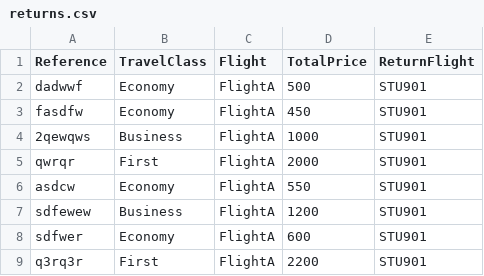
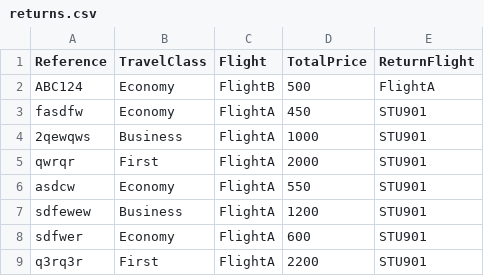
Before and after one commit to ahu83/GroupProject, a CSV file: app/src/main/res/raw/returns.csv, drawn as a sheet.

```diff
--- a/app/src/main/res/raw/returns.csv
+++ b/app/src/main/res/raw/returns.csv
@@ -1,3 +1,3 @@
 Reference,TravelClass,Flight,TotalPrice,ReturnFlight
-dadwwf,Economy,FlightA,500,STU901
+ABC124,Economy,FlightB,500,FlightA
 fasdfw,Economy,FlightA,450,STU901
```
Also changed, not shown: app/src/main/res/raw/flights.csv, 13 other files.
